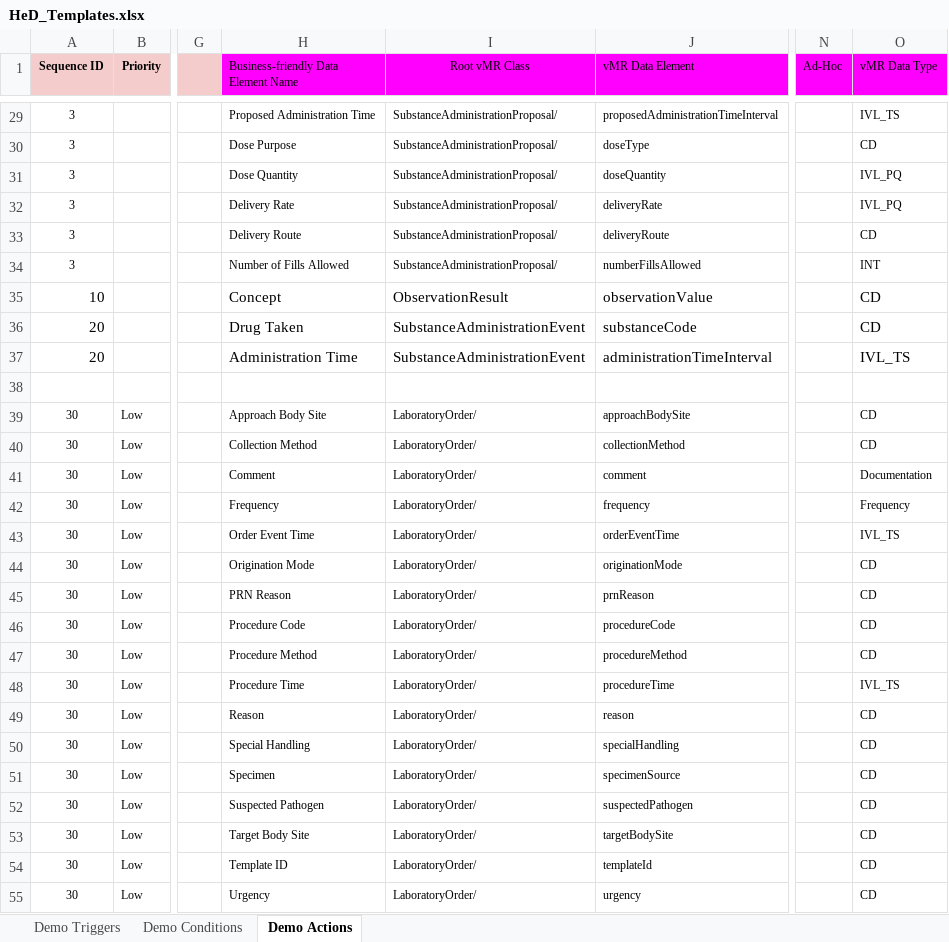
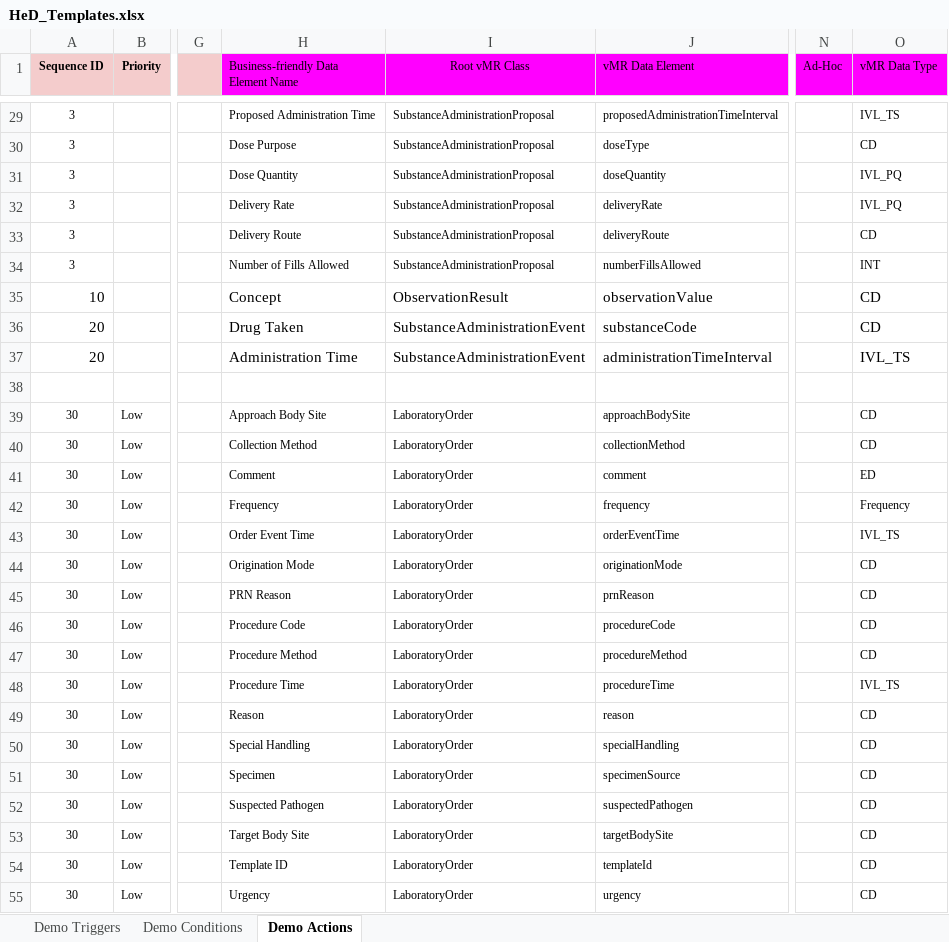
Before and after one commit to SHARPC2B/HeD-editor, an Excel workbook: editor-models/generated-models/src/main/resources/HeD_Templates.xlsx, sheet Demo Actions, drawn as a sheet; only a part is shown, gaps mark what is left out; values as stored, in another font and other column widths than the file's, no borders; the diff covers the shown part only; the diff names each change by its address in the sheet, - before the commit and + after, or states it on an @@ line.

```diff
--- a/editor-models/generated-models/src/main/resources/HeD_Templates.xlsx (sheet Demo Actions)
+++ b/editor-models/generated-models/src/main/resources/HeD_Templates.xlsx (sheet Demo Actions)
-I29:I34 (Root vMR Class): SubstanceAdministrationProposal/
+I29:I34 (Root vMR Class): SubstanceAdministrationProposal
-I39:I55 (Root vMR Class): LaboratoryOrder/
+I39:I55 (Root vMR Class): LaboratoryOrder
-O41 (vMR Data Type): Documentation
+O41 (vMR Data Type): ED
```
Also changed, not shown: 39 edited cells elsewhere in this sheet, sheet Demo Conditions, 7 other files.
